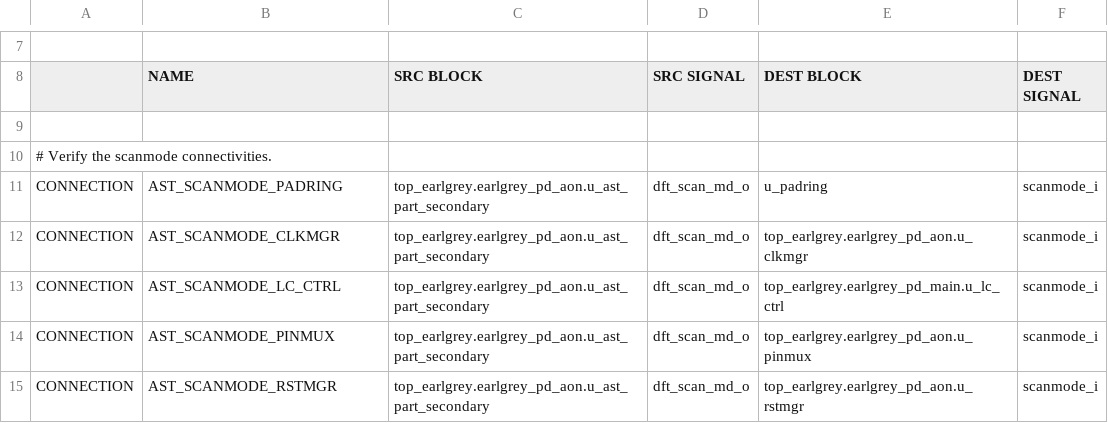
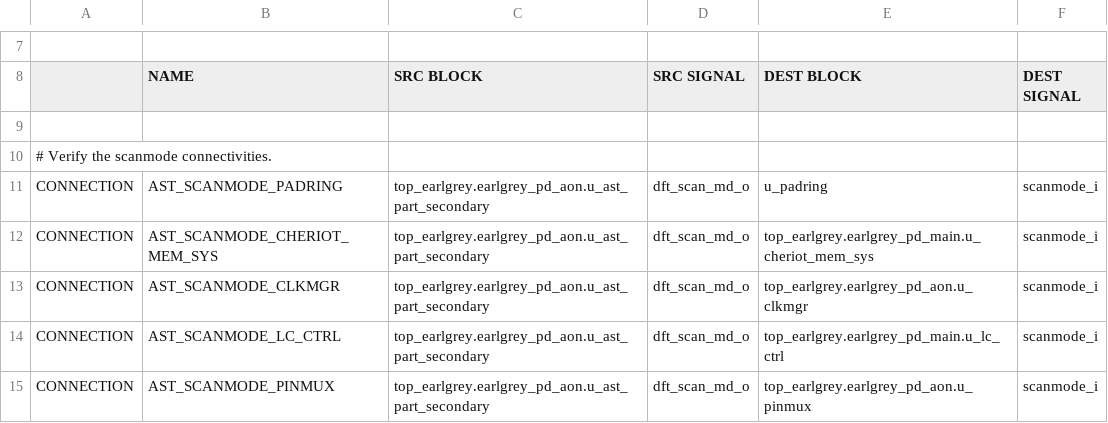
Before and after one commit to lowRISC/opentitan, a CSV file: hw/top_earlgrey/formal/conn_csvs/ast_scanmode.csv, drawn as a sheet; only a part is shown, gaps mark what is left out; the shorter side is filled out with more unchanged rows; the diff names each change by its address in the sheet, - before the commit and + after, or states it on an @@ line.

Commit message:
[cheriot_mem_sys,top_earlgrey,dv] Plan the lockstep verification
Describe the block-level LOGIC.SHADOW testpoint, add a chip-level
lockstep glitch testpoint, and check the scan mode connection of
cheriot_mem_sys formally.

Part of #30572

Signed-off-by: Thomas Benz <tbenz@lowrisc.org>

```diff
--- a/hw/top_earlgrey/formal/conn_csvs/ast_scanmode.csv
+++ b/hw/top_earlgrey/formal/conn_csvs/ast_scanmode.csv
+row 12: CONNECTION | AST_SCANMODE_CHERIOT_MEM_SYS | top_earlgrey.earlgrey_pd_aon.u_ast_part_secondary | dft_scan_md_o | top_earlgrey.earlgrey_pd_main.u_cheriot_mem_sys | scanmode_i
```
Also changed, not shown: 2 other files.
